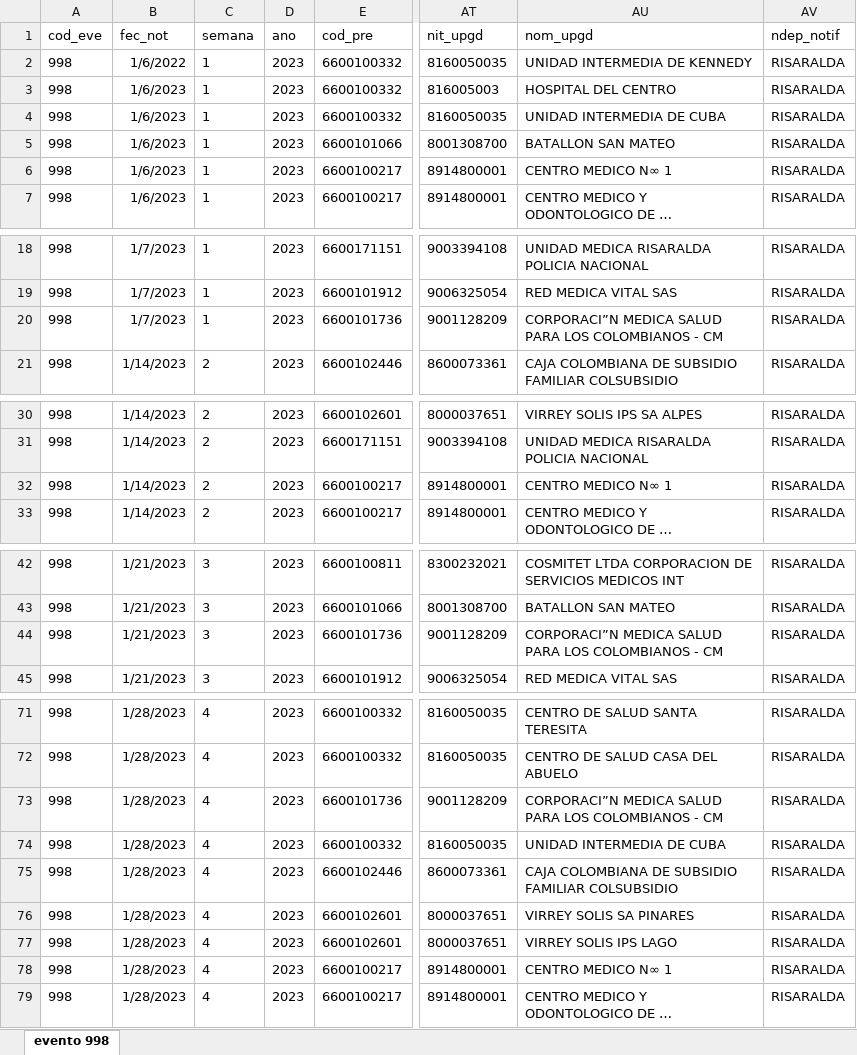
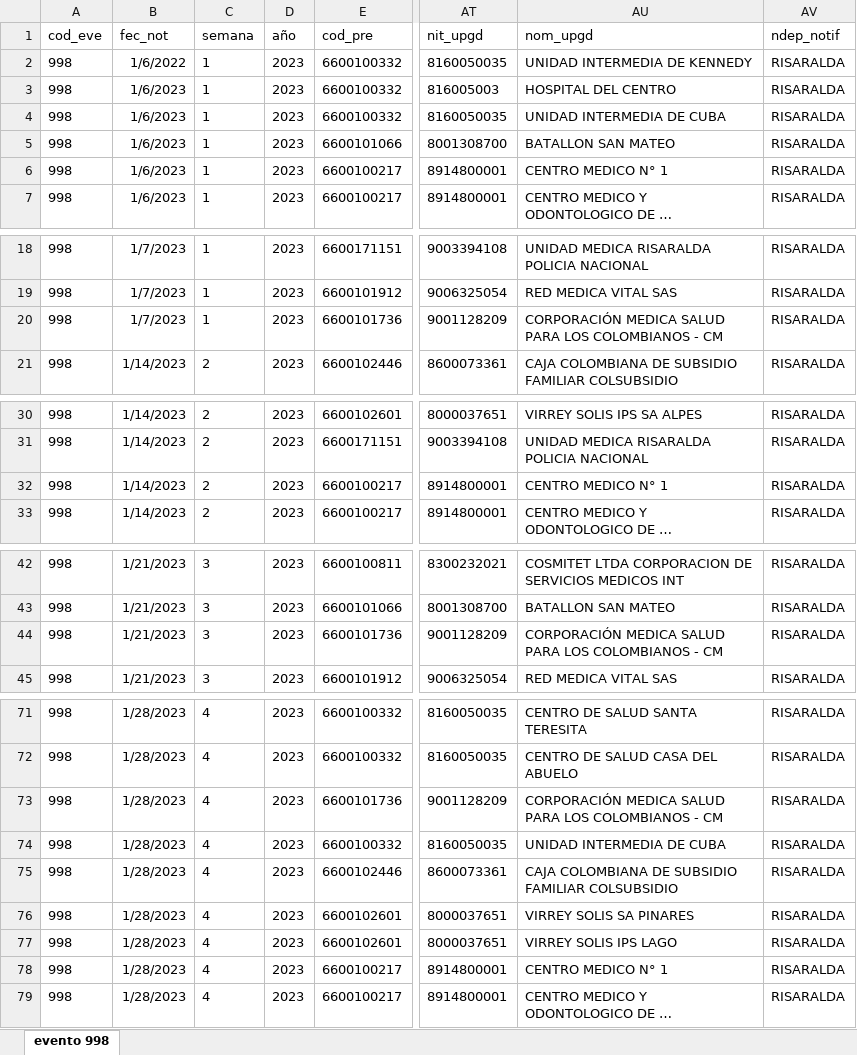
Before and after one commit to sivigilaper/Boletin_epi, an Excel workbook: Boletin_ Epi_Pereira/Datos/evento 998.xlsx, sheet evento 998, drawn as a sheet; only a part is shown, gaps mark what is left out; long unchanged cells end in …; values as stored, in another font and other column widths than the file's, no borders; the diff covers the shown part only; the diff names each change by its address in the sheet, - before the commit and + after, or states it on an @@ line.

```diff
--- a/Boletin_ Epi_Pereira/Datos/evento 998.xlsx (sheet evento 998)
+++ b/Boletin_ Epi_Pereira/Datos/evento 998.xlsx (sheet evento 998)
-D1: ano
+D1: año
-AU6 (nom_upgd): CENTRO MEDICO N∞ 1
+AU6 (nom_upgd): CENTRO MEDICO N° 1
-AU20 (nom_upgd): CORPORACI”N MEDICA SALUD…
+AU20 (nom_upgd): CORPORACIÓN MEDICA SALUD…
-AU32 (nom_upgd): CENTRO MEDICO N∞ 1
+AU32 (nom_upgd): CENTRO MEDICO N° 1
-AU44 (nom_upgd): CORPORACI”N MEDICA SALUD…
+AU44 (nom_upgd): CORPORACIÓN MEDICA SALUD…
-AU73 (nom_upgd): CORPORACI”N MEDICA SALUD…
+AU73 (nom_upgd): CORPORACIÓN MEDICA SALUD…
-AU78 (nom_upgd): CENTRO MEDICO N∞ 1
+AU78 (nom_upgd): CENTRO MEDICO N° 1
```
Also changed, not shown: 22 added rows and 1 edited cell elsewhere in this sheet, Boletin_ Epi_Pereira/Datos/evento 831 datos basicos.xlsx, Boletin_ Epi_Pereira/Datos/evento 995.xlsx.
